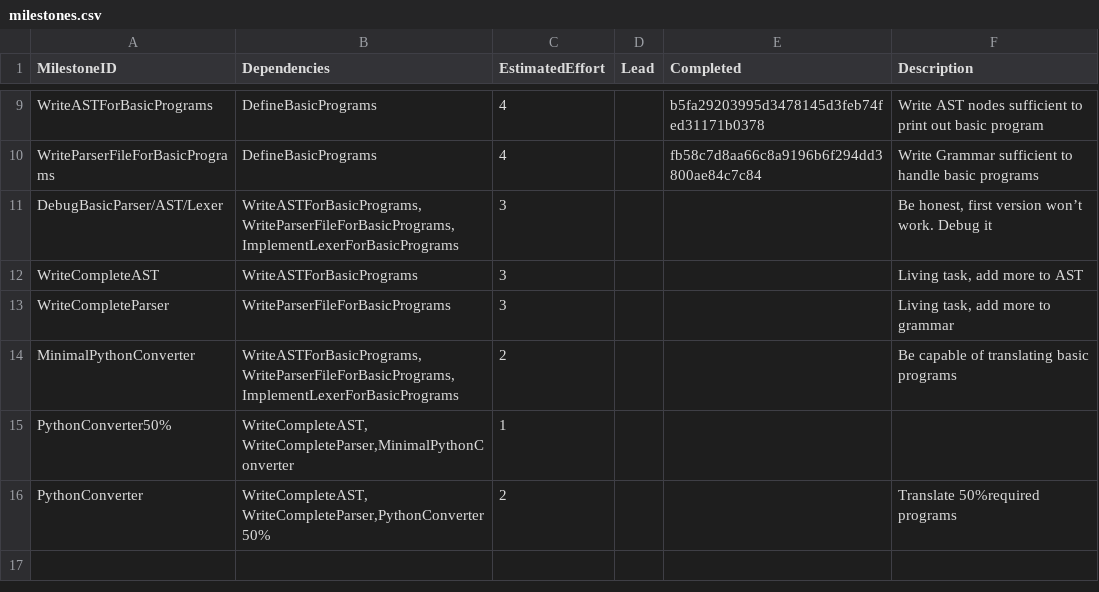
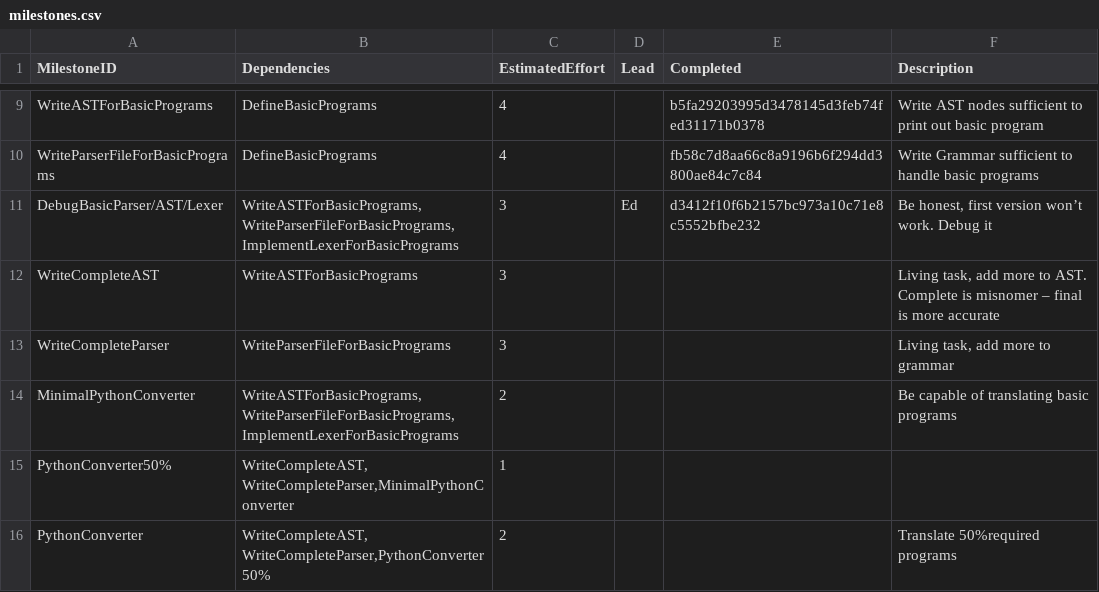
Before and after one commit to Kyzarok/C_Compiler, a CSV file: management/milestones.csv, drawn as a sheet; only a part is shown, gaps mark what is left out.

Commit message:
Updates to management

```diff
--- a/management/milestones.csv
+++ b/management/milestones.csv
@@ -10,4 +10,4 @@ WriteASTForBasicPrograms,DefineBasicPrograms,4,,b5fa29203995d3478145d3feb74fed31
 WriteParserFileForBasicPrograms,DefineBasicPrograms,4,,fb58c7d8aa66c8a9196b6f294dd3800ae84c7c84,Write Grammar sufficient to handle basic programs
-DebugBasicParser/AST/Lexer,"WriteASTForBasicPrograms, WriteParserFileForBasicPrograms, ImplementLexerForBasicPrograms",3,,,"Be honest, first version won’t work. Debug it"
-WriteCompleteAST,WriteASTForBasicPrograms,3,,,"Living task, add more to AST"
+DebugBasicParser/AST/Lexer,"WriteASTForBasicPrograms, WriteParserFileForBasicPrograms, ImplementLexerForBasicPrograms",3,Ed,d3412f10f6b2157bc973a10c71e8c5552bfbe232,"Be honest, first version won’t work. Debug it"
+WriteCompleteAST,WriteASTForBasicPrograms,3,,,"Living task, add more to AST. Complete is misnomer – final is more accurate"
 WriteCompleteParser,WriteParserFileForBasicPrograms,3,,,"Living task, add more to grammar"
```
